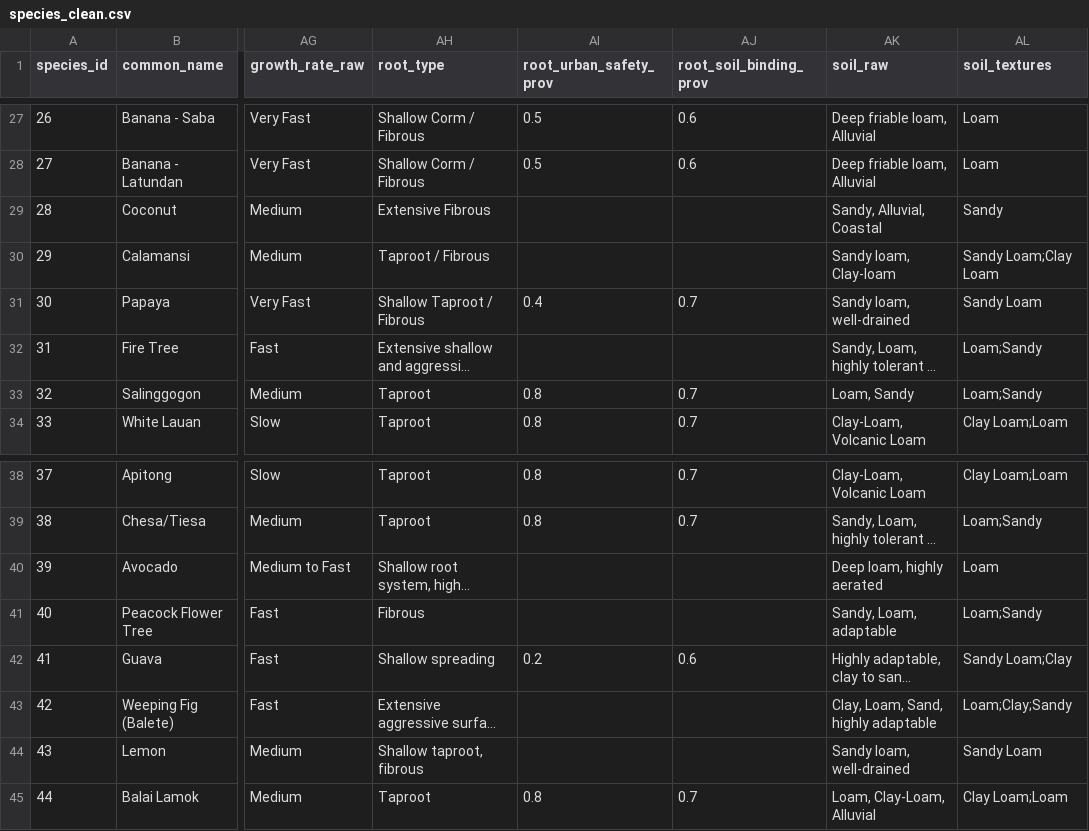
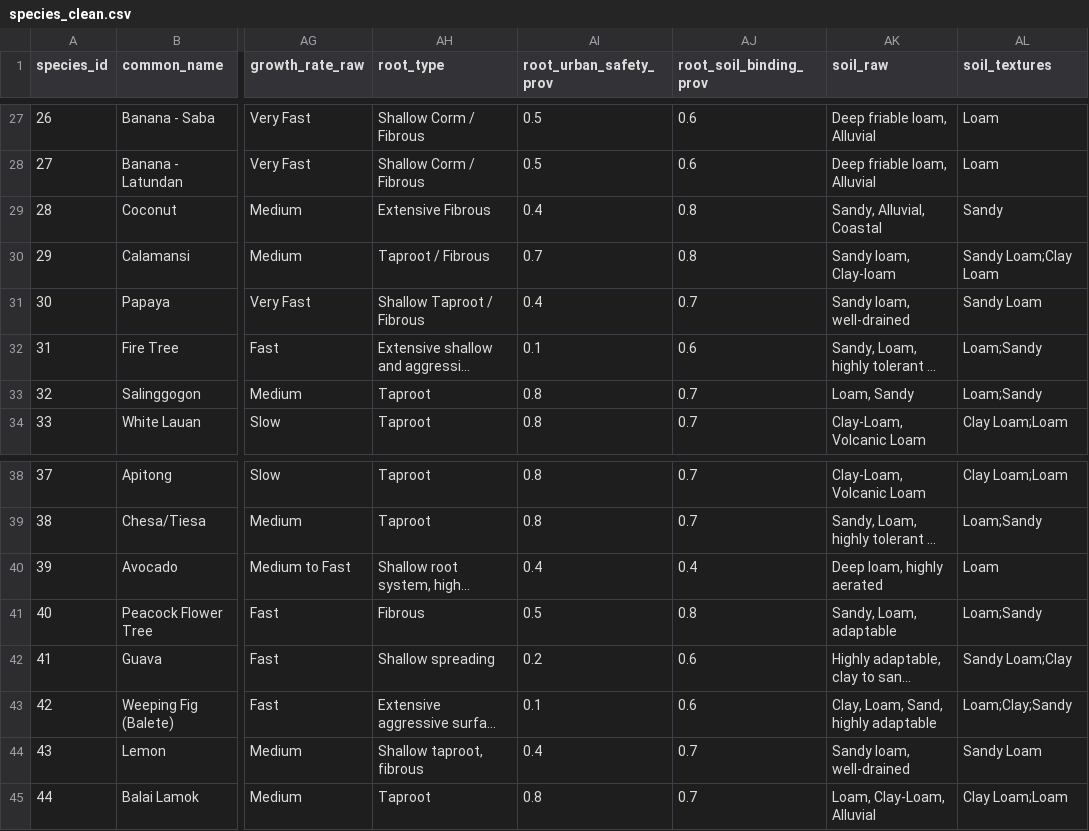
Before and after one commit to zed2608/Optimizing-Survival-System, a CSV file: data/processed/species_clean.csv, drawn as a sheet; only a part is shown, gaps mark what is left out; long unchanged cells end in …; the diff names each change by its address in the sheet, - before the commit and + after, or states it on an @@ line.

```diff
--- a/data/processed/species_clean.csv
+++ b/data/processed/species_clean.csv
-AI29 (root_urban_safety_prov): (empty)
+AI29 (root_urban_safety_prov): 0.4
-AJ29:AJ30 (root_soil_binding_prov): (empty)
+AJ29:AJ30 (root_soil_binding_prov): 0.8
-AI30 (root_urban_safety_prov): (empty)
+AI30 (root_urban_safety_prov): 0.7
-AI32 (root_urban_safety_prov): (empty)
+AI32 (root_urban_safety_prov): 0.1
-AJ32 (root_soil_binding_prov): (empty)
+AJ32 (root_soil_binding_prov): 0.6
-AI40 (root_urban_safety_prov): (empty)
+AI40 (root_urban_safety_prov): 0.4
-AJ40 (root_soil_binding_prov): (empty)
+AJ40 (root_soil_binding_prov): 0.4
-AI41 (root_urban_safety_prov): (empty)
+AI41 (root_urban_safety_prov): 0.5
-AJ41 (root_soil_binding_prov): (empty)
+AJ41 (root_soil_binding_prov): 0.8
-AI43 (root_urban_safety_prov): (empty)
+AI43 (root_urban_safety_prov): 0.1
-AJ43 (root_soil_binding_prov): (empty)
+AJ43 (root_soil_binding_prov): 0.6
-AI44 (root_urban_safety_prov): (empty)
+AI44 (root_urban_safety_prov): 0.4
-AJ44 (root_soil_binding_prov): (empty)
+AJ44 (root_soil_binding_prov): 0.7
```
Also changed, not shown: data/processed/ingest_report.csv, data/processed/tag_maps_root.csv, 6 other files.
